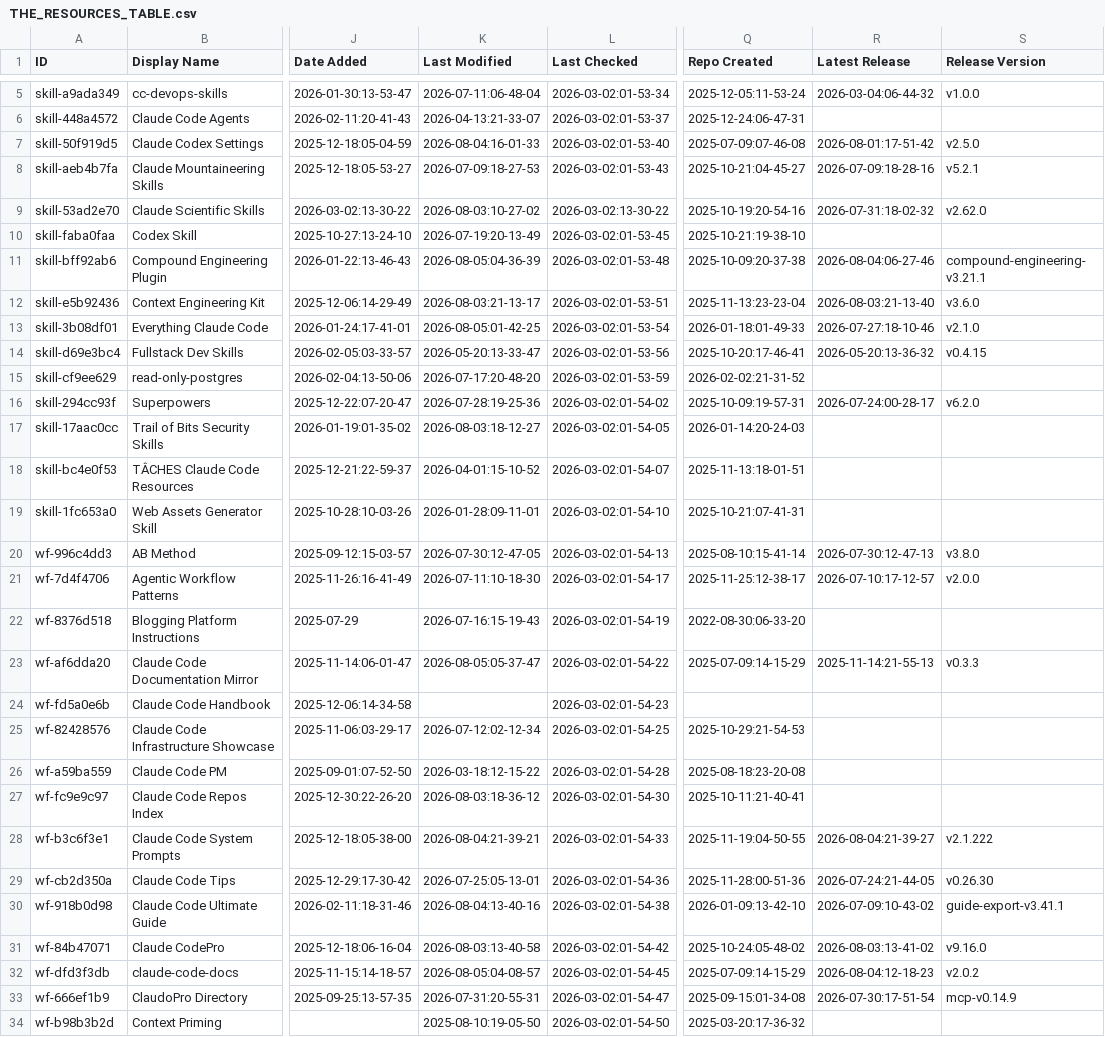
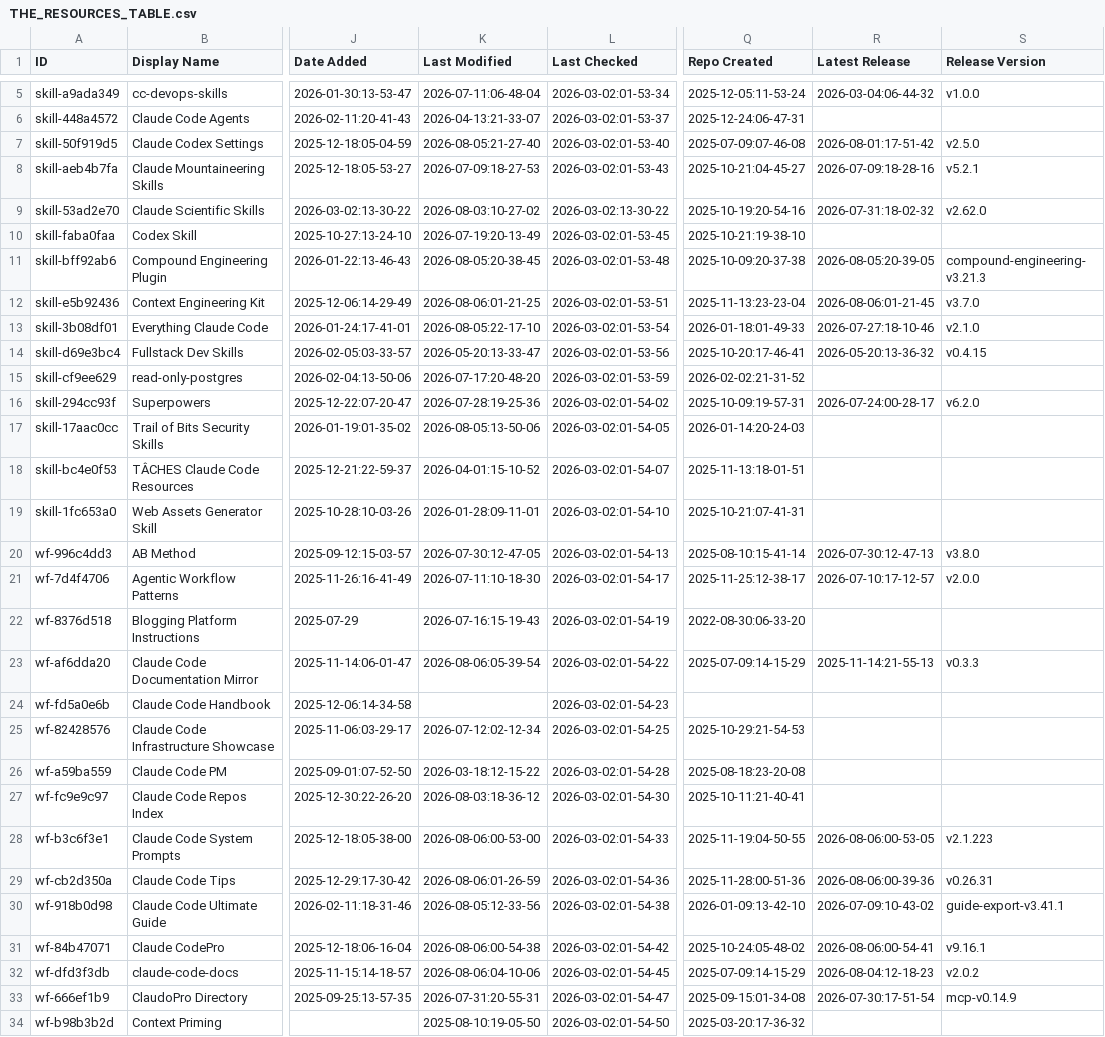
Before and after one commit to samber/awesome-claude-code, a CSV file: THE_RESOURCES_TABLE.csv, drawn as a sheet; only a part is shown, gaps mark what is left out; the diff covers the shown part only; the diff names each change by its address in the sheet, - before the commit and + after, or states it on an @@ line.

```diff
--- a/THE_RESOURCES_TABLE.csv
+++ b/THE_RESOURCES_TABLE.csv
-K7 (Last Modified): 2026-08-04:16-01-33
+K7 (Last Modified): 2026-08-05:21-27-40
-K11 (Last Modified): 2026-08-05:04-36-39
+K11 (Last Modified): 2026-08-05:20-38-45
-R11 (Latest Release): 2026-08-04:06-27-46
+R11 (Latest Release): 2026-08-05:20-39-05
-S11 (Release Version): compound-engineering-v3.21.1
+S11 (Release Version): compound-engineering-v3.21.3
-K12 (Last Modified): 2026-08-03:21-13-17
+K12 (Last Modified): 2026-08-06:01-21-25
-R12 (Latest Release): 2026-08-03:21-13-40
+R12 (Latest Release): 2026-08-06:01-21-45
-S12 (Release Version): v3.6.0
+S12 (Release Version): v3.7.0
-K13 (Last Modified): 2026-08-05:01-42-25
+K13 (Last Modified): 2026-08-05:22-17-10
-K17 (Last Modified): 2026-08-03:18-12-27
+K17 (Last Modified): 2026-08-05:13-50-06
-K23 (Last Modified): 2026-08-05:05-37-47
+K23 (Last Modified): 2026-08-06:05-39-54
-K28 (Last Modified): 2026-08-04:21-39-21
+K28 (Last Modified): 2026-08-06:00-53-00
-R28 (Latest Release): 2026-08-04:21-39-27
+R28 (Latest Release): 2026-08-06:00-53-05
-S28 (Release Version): v2.1.222
+S28 (Release Version): v2.1.223
-K29 (Last Modified): 2026-07-25:05-13-01
+K29 (Last Modified): 2026-08-06:01-26-59
-R29 (Latest Release): 2026-07-24:21-44-05
+R29 (Latest Release): 2026-08-06:00-39-36
-S29 (Release Version): v0.26.30
+S29 (Release Version): v0.26.31
-K30 (Last Modified): 2026-08-04:13-40-16
+K30 (Last Modified): 2026-08-05:12-33-56
-K31 (Last Modified): 2026-08-03:13-40-58
+K31 (Last Modified): 2026-08-06:00-54-38
-R31 (Latest Release): 2026-08-03:13-41-02
+R31 (Latest Release): 2026-08-06:00-54-41
-S31 (Release Version): v9.16.0
+S31 (Release Version): v9.16.1
-K32 (Last Modified): 2026-08-05:04-08-57
+K32 (Last Modified): 2026-08-06:04-10-06
```
Also changed, not shown: 38 edited cells elsewhere in this file.
